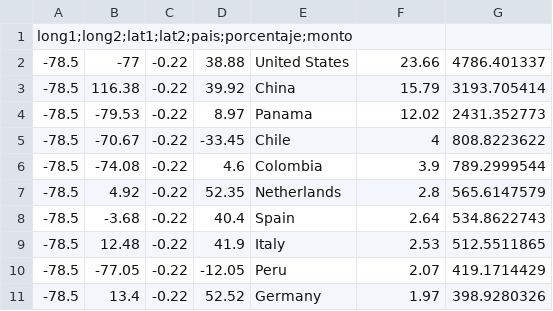
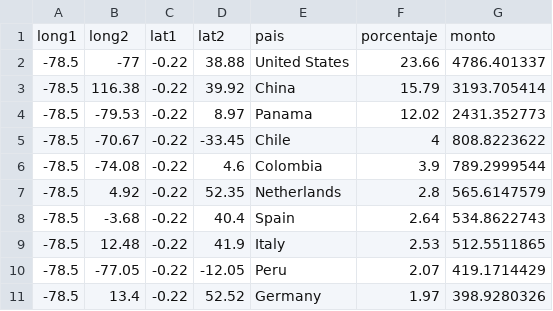
Before and after one commit to andreruizcalle/UNIR_DATASETS, a CSV file: Capitales.csv, drawn as a sheet.

Commit message:
Update Capitales.csv

```diff
--- a/Capitales.csv
+++ b/Capitales.csv
@@ -1,2 +1,2 @@
-long1;long2;lat1;lat2;pais;porcentaje;monto
+long1,long2,lat1,lat2,pais,porcentaje,monto
 -78.5,-77,-0.22,38.88,United States,23.66,4786.401337
```
